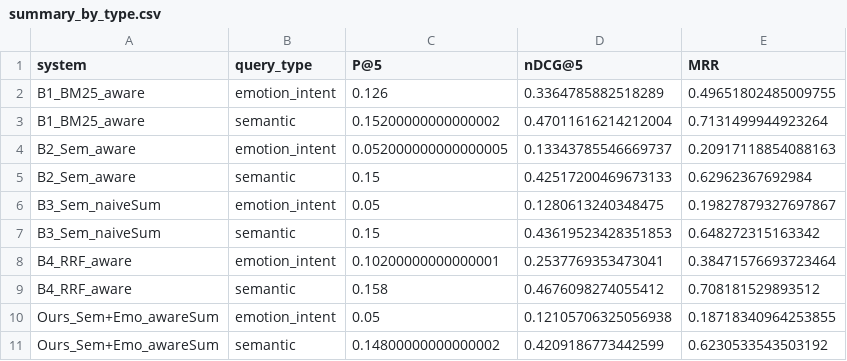
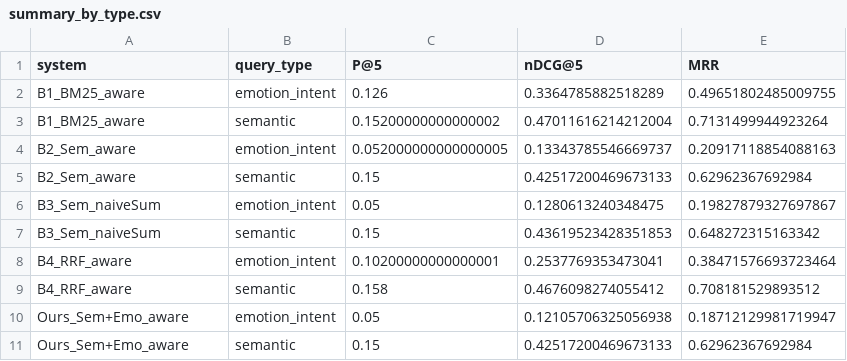
Before and after one commit to ImashaUdayangi/Memtale-Co-Archivist, a CSV file: evaluation/runs/index_aware/alpha_0.9/summary_by_type.csv, drawn as a sheet.

Commit message:
Update per-query and summary results for alpha 0.9
Replaces 'Ours_Sem+Emo_awareSum' with 'Ours_Sem+Emo_aware' and updates corresponding metric values in per_query_results.csv, summary_by_type.csv, and summary_overall.csv for the index_aware/alpha_0.9 evaluation run.

```diff
--- a/evaluation/runs/index_aware/alpha_0.9/summary_by_type.csv
+++ b/evaluation/runs/index_aware/alpha_0.9/summary_by_type.csv
@@ -9,3 +9,3 @@ B4_RRF_aware,emotion_intent,0.10200000000000001,0.2537769353473041,0.38471576693
 B4_RRF_aware,semantic,0.158,0.4676098274055412,0.708181529893512
-Ours_Sem+Emo_awareSum,emotion_intent,0.05,0.12105706325056938,0.18718340964253855
-Ours_Sem+Emo_awareSum,semantic,0.14800000000000002,0.4209186773442599,0.6230533543503192
+Ours_Sem+Emo_aware,emotion_intent,0.05,0.12105706325056938,0.18712129981719947
+Ours_Sem+Emo_aware,semantic,0.15,0.42517200469673133,0.62962367692984
```
Also changed, not shown: evaluation/runs/index_aware/alpha_0.9/per_query_results.csv, evaluation/runs/index_aware/alpha_0.9/summary_overall.csv.
